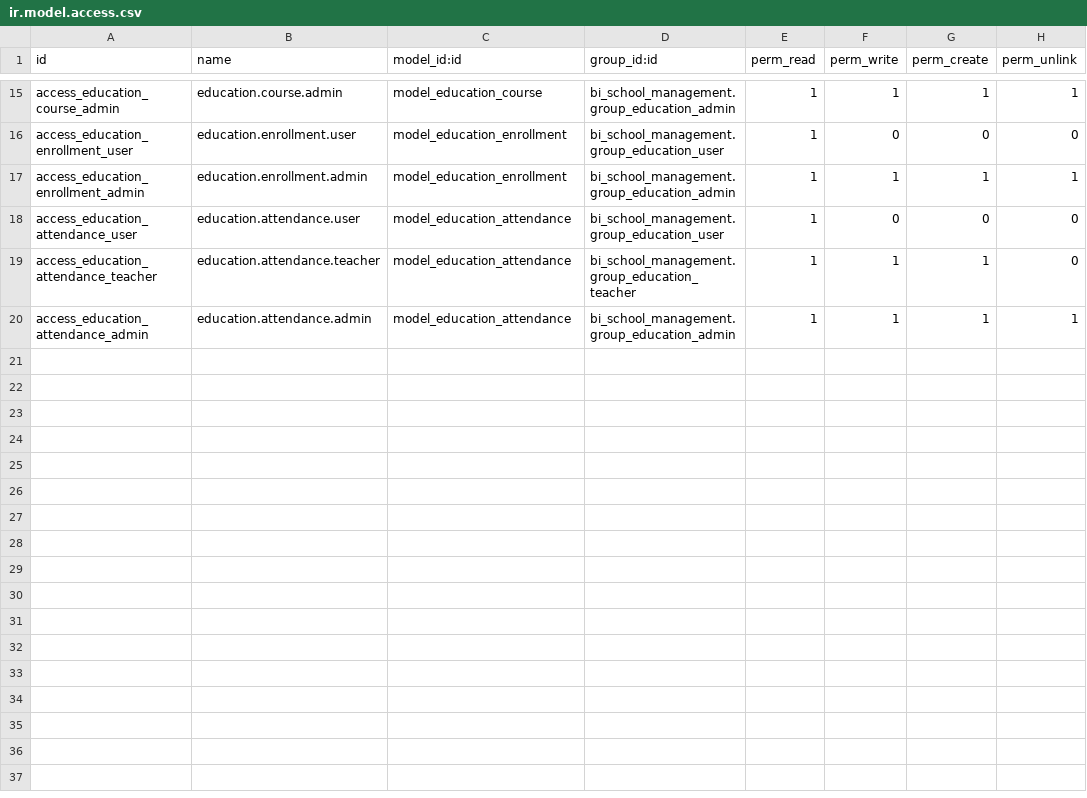
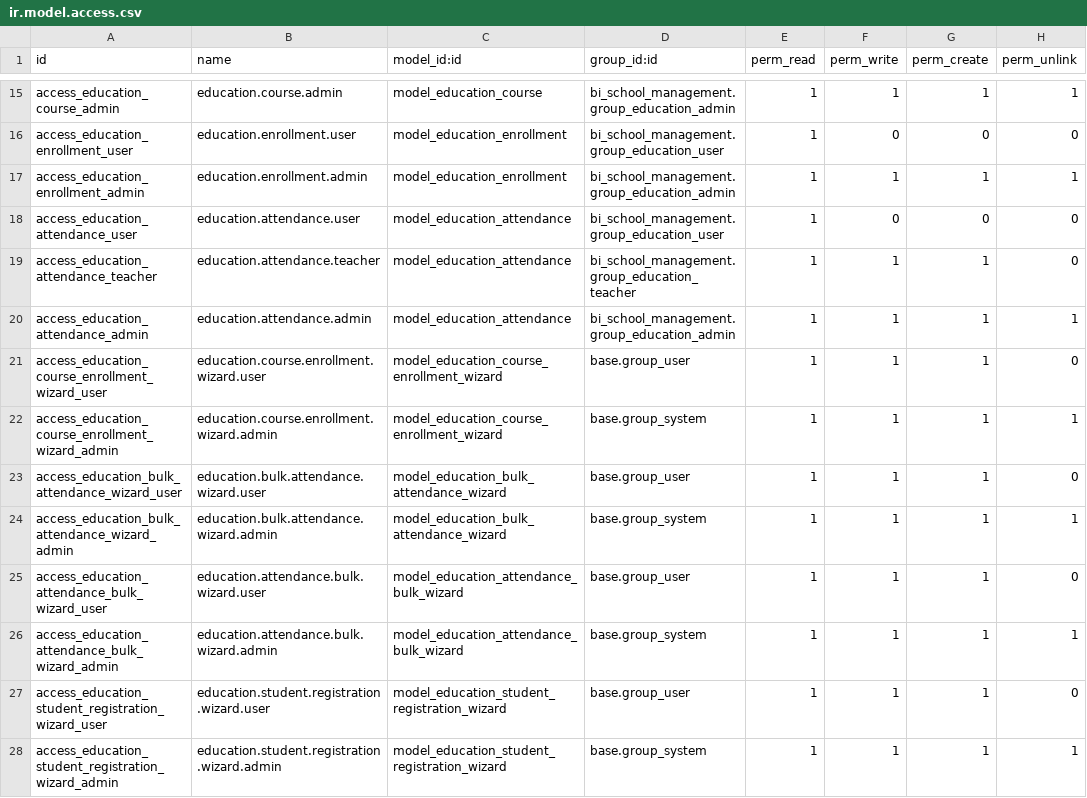
Before and after one commit to amrgaber/School_management, a CSV file: bi_school_management/security/ir.model.access.csv, drawn as a sheet; only a part is shown, gaps mark what is left out.

Commit message:
feat(School Management): update menu title and remove unnecessary security rules
- Change menu title from "Education" to "School Management"
- Remove unused security rules for teachers and students
- Add new access rights for various education models

```diff
--- a/bi_school_management/security/ir.model.access.csv
+++ b/bi_school_management/security/ir.model.access.csv
@@ -20 +20,9 @@ access_education_attendance_teacher,education.attendance.teacher,model_education
 access_education_attendance_admin,education.attendance.admin,model_education_attendance,bi_school_management.group_education_admin,1,1,1,1
+access_education_course_enrollment_wizard_user,education.course.enrollment.wizard.user,model_education_course_enrollment_wizard,base.group_user,1,1,1,0
+access_education_course_enrollment_wizard_admin,education.course.enrollment.wizard.admin,model_education_course_enrollment_wizard,base.group_system,1,1,1,1
+access_education_bulk_attendance_wizard_user,education.bulk.attendance.wizard.user,model_education_bulk_attendance_wizard,base.group_user,1,1,1,0
+access_education_bulk_attendance_wizard_admin,education.bulk.attendance.wizard.admin,model_education_bulk_attendance_wizard,base.group_system,1,1,1,1
+access_education_attendance_bulk_wizard_user,education.attendance.bulk.wizard.user,model_education_attendance_bulk_wizard,base.group_user,1,1,1,0
+access_education_attendance_bulk_wizard_admin,education.attendance.bulk.wizard.admin,model_education_attendance_bulk_wizard,base.group_system,1,1,1,1
+access_education_student_registration_wizard_user,education.student.registration.wizard.user,model_education_student_registration_wizard,base.group_user,1,1,1,0
+access_education_student_registration_wizard_admin,education.student.registration.wizard.admin,model_education_student_registration_wizard,base.group_system,1,1,1,1
```
Also changed, not shown: 2 other files.
